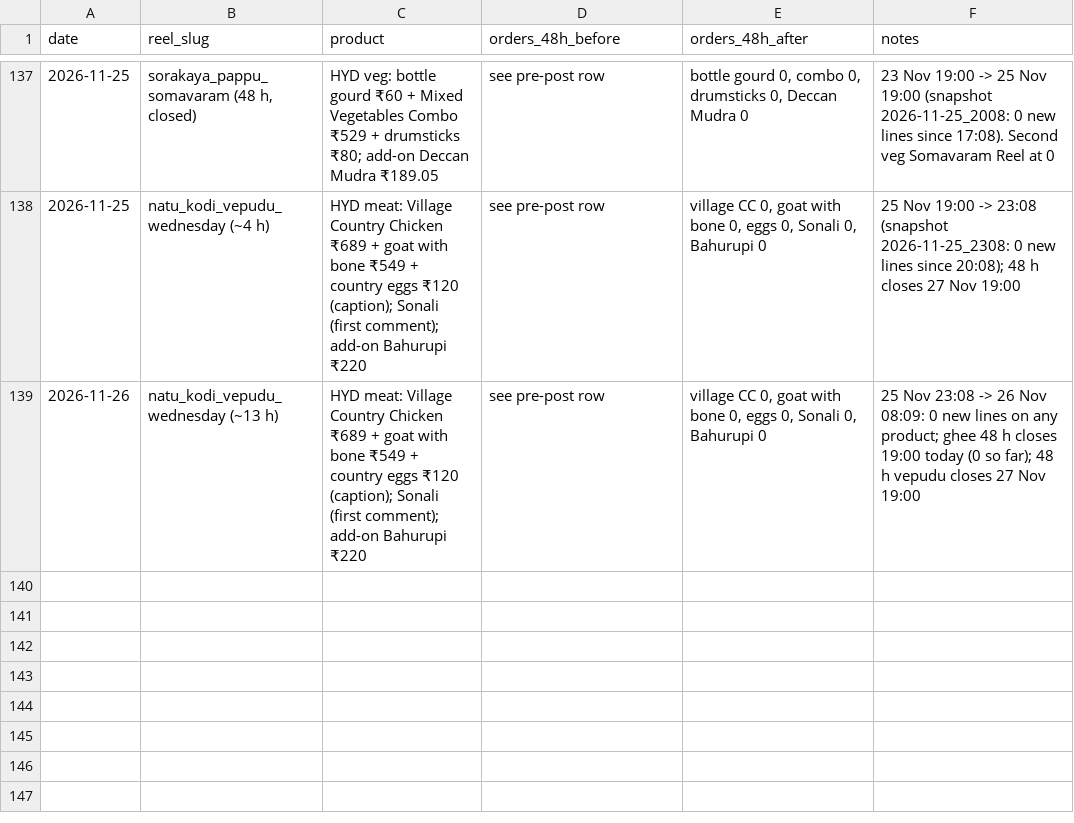
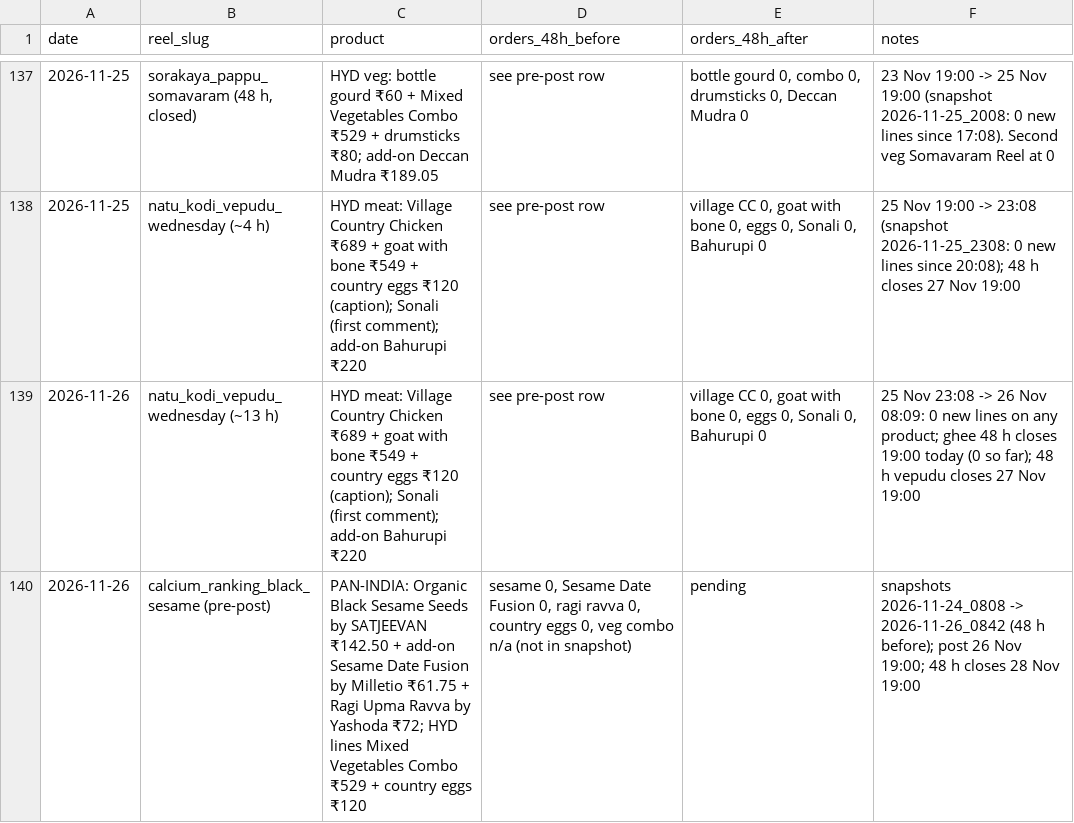
Before and after one commit to gjsgopi-dev/pureorganiczone-reels, a CSV file: insights/reel_sales.csv, drawn as a sheet; only a part is shown, gaps mark what is left out; the diff names each change by its address in the sheet, - before the commit and + after, or states it on an @@ line.

```diff
--- a/insights/reel_sales.csv
+++ b/insights/reel_sales.csv
+row 140: 2026-11-26 | calcium_ranking_black_sesame (pre-post) | PAN-INDIA: Organic Black Sesame Seeds by SATJEEVAN ₹142.50 + add-on Sesame Date Fusion by Milletio ₹61.75 + Ragi Upma Ravva by Yashoda ₹72; HYD lines Mixed Vegetables Combo ₹529 + country eggs ₹120 | sesame 0, Sesame Date Fusion 0, ragi ravva 0, country eggs 0, veg combo n/a (not in snapshot) | pending | snapshots 2026-11-24_0808 -> 2026-11-26_0842 (48 h before); post 26 Nov 19:00; 48 h closes 28 Nov 19:00
```
Also changed, not shown: log.csv, 1 other file.
